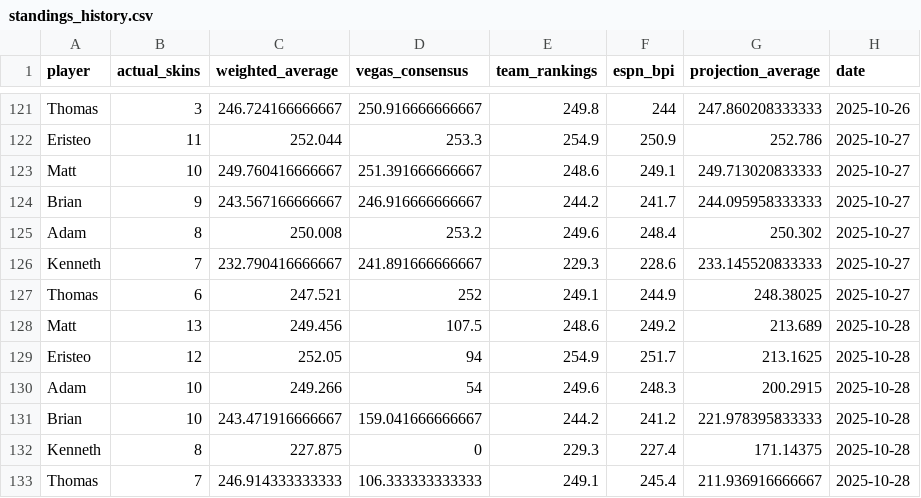
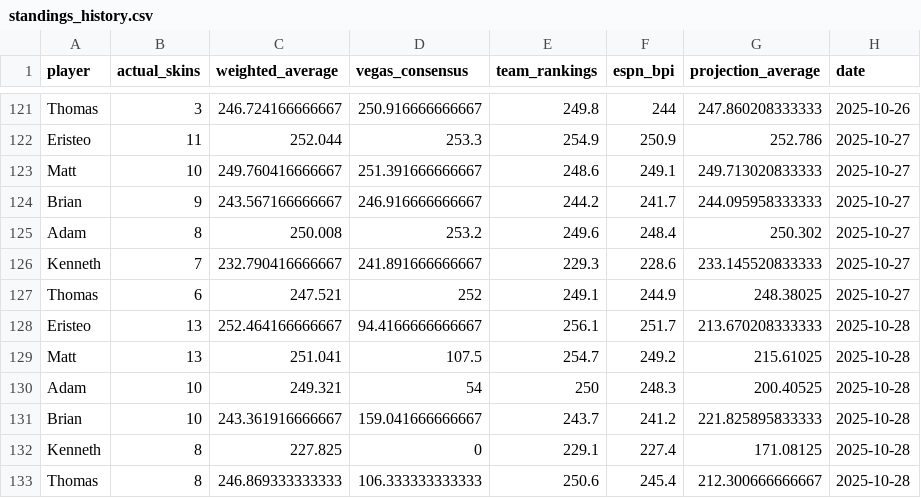
Before and after one commit to ejperez2/skins-standings, a CSV file: standings_history.csv, drawn as a sheet; only a part is shown, gaps mark what is left out.

```diff
--- a/standings_history.csv
+++ b/standings_history.csv
@@ -127,7 +127,7 @@
 "Thomas",6,247.521,252,249.1,244.9,248.38025,2025-10-27
-"Matt",13,249.456,107.5,248.6,249.2,213.689,2025-10-28
-"Eristeo",12,252.05,94,254.9,251.7,213.1625,2025-10-28
-"Adam",10,249.266,54,249.6,248.3,200.2915,2025-10-28
-"Brian",10,243.471916666667,159.041666666667,244.2,241.2,221.978395833333,2025-10-28
-"Kenneth",8,227.875,0,229.3,227.4,171.14375,2025-10-28
-"Thomas",7,246.914333333333,106.333333333333,249.1,245.4,211.936916666667,2025-10-28
+"Eristeo",13,252.464166666667,94.4166666666667,256.1,251.7,213.670208333333,2025-10-28
+"Matt",13,251.041,107.5,254.7,249.2,215.61025,2025-10-28
+"Adam",10,249.321,54,250,248.3,200.40525,2025-10-28
+"Brian",10,243.361916666667,159.041666666667,243.7,241.2,221.825895833333,2025-10-28
+"Kenneth",8,227.825,0,229.1,227.4,171.08125,2025-10-28
+"Thomas",8,246.869333333333,106.333333333333,250.6,245.4,212.300666666667,2025-10-28
```
Also changed, not shown: 1 other file.
